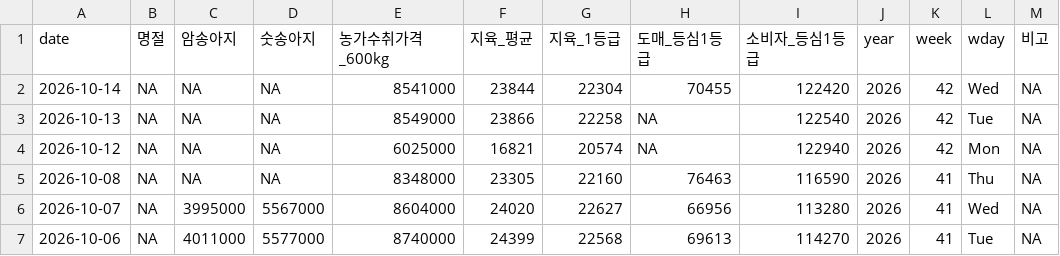
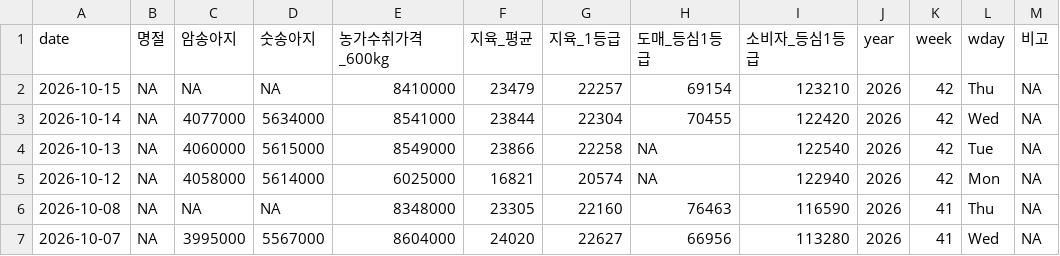
Before and after one commit to YoungjunNa/ekape-parsing, a CSV file: data_hanwoo_stock/hanwoo-stock.csv, drawn as a sheet; only a part is shown; the shorter side is filled out with more unchanged rows.

```diff
--- a/data_hanwoo_stock/hanwoo-stock.csv
+++ b/data_hanwoo_stock/hanwoo-stock.csv
@@ -1,5 +1,6 @@
 "date","명절","암송아지","숫송아지","농가수취가격_600kg","지육_평균","지육_1등급","도매_등심1등급","소비자_등심1등급","year","week","wday","비고"
-2026-10-14,NA,NA,NA,8541000,23844,22304,70455,122420,2026,42,"Wed",NA
-2026-10-13,NA,NA,NA,8549000,23866,22258,NA,122540,2026,42,"Tue",NA
-2026-10-12,NA,NA,NA,6025000,16821,20574,NA,122940,2026,42,"Mon",NA
+2026-10-15,NA,NA,NA,8410000,23479,22257,69154,123210,2026,42,"Thu",NA
+2026-10-14,NA,4077000,5634000,8541000,23844,22304,70455,122420,2026,42,"Wed",NA
+2026-10-13,NA,4060000,5615000,8549000,23866,22258,NA,122540,2026,42,"Tue",NA
+2026-10-12,NA,4058000,5614000,6025000,16821,20574,NA,122940,2026,42,"Mon",NA
 2026-10-08,NA,NA,NA,8348000,23305,22160,76463,116590,2026,41,"Thu",NA
```
Also changed, not shown: data_hanwoo_stock/hanwoo-forecast.csv, 2 other files.
